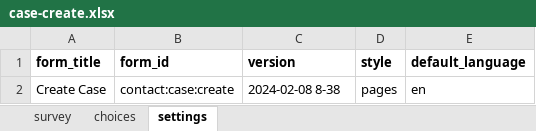
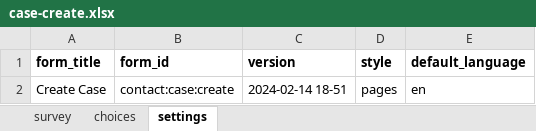
Before and after one commit to gmm2204/dmi-adam, an Excel workbook: config/forms/contact/case-create.xlsx, sheet settings, drawn as a sheet; values as stored, in another font and other column widths than the file's, no borders; the diff names each change by its address in the sheet, - before the commit and + after, or states it on an @@ line.

```diff
--- a/config/forms/contact/case-create.xlsx (sheet settings)
+++ b/config/forms/contact/case-create.xlsx (sheet settings)
-C2 (version): 2024-02-08 8-38
+C2 (version): 2024-02-14 18-51
```
Also changed, not shown: sheet survey, config/forms/app/case_outcome.xlsx, config/forms/contact/case-edit.xlsx.
